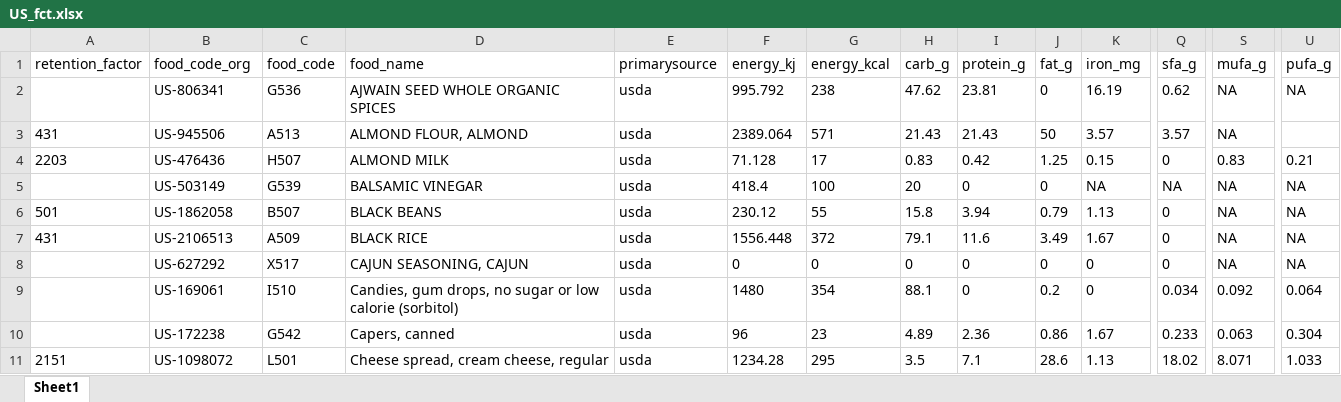
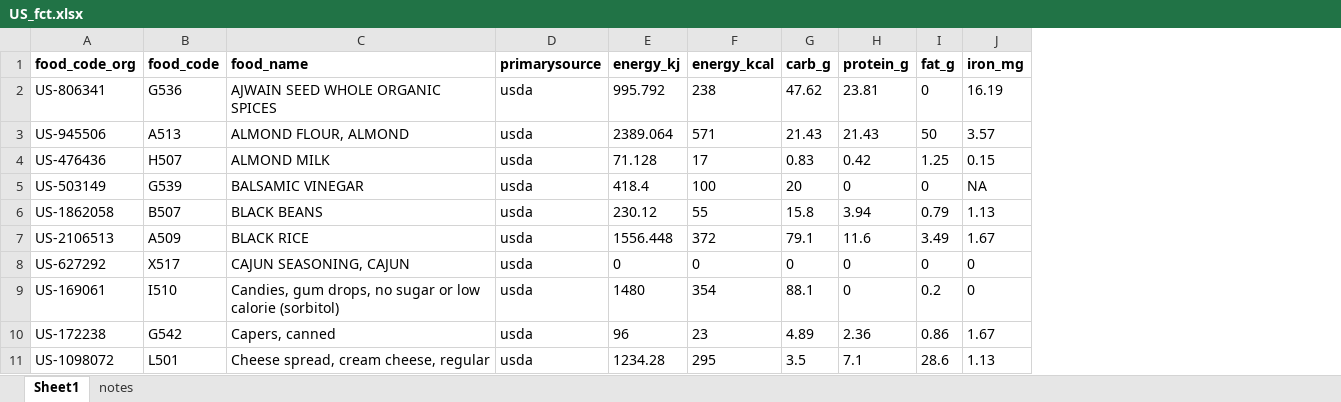
Before and after one commit to lindsayjaacks/Indian-Nutrient-Databank-INDB-, an Excel workbook: US_fct.xlsx, sheet Sheet1, drawn as a sheet; only a part is shown, gaps mark what is left out; values as stored, in another font and other column widths than the file's, no borders; removed rows and columns are numbered as before the commit, all else as after; the diff covers the shown part only; the diff names each change by its address in the sheet, - before the commit and + after, or states it on an @@ line.

Commit message:
US_fct.xlsx
US_fct

```diff
--- a/US_fct.xlsx (sheet Sheet1)
+++ b/US_fct.xlsx (sheet Sheet1)
+sheet tab: notes
-column A (retention_factor), rows 3-11: 431 | 2203 |  | 501 | 431 |  |  |  | 2151
-column Q (sfa_g), rows 2-11: 0.62 | 3.57 | 0 | NA | 0 | 0 | 0 | 0.034 | 0.233 | 18.02
-column S (mufa_g), rows 2-11: NA | NA | 0.83 | NA | NA | NA | NA | 0.092 | 0.063 | 8.071
-column U (pufa_g), rows 2-11: NA |  | 0.21 | NA | NA | NA | NA | 0.064 | 0.304 | 1.033
-A1:J1 bold: off
+A1:J1 bold: on
```
Also changed, not shown: cell formats elsewhere in this sheet.
